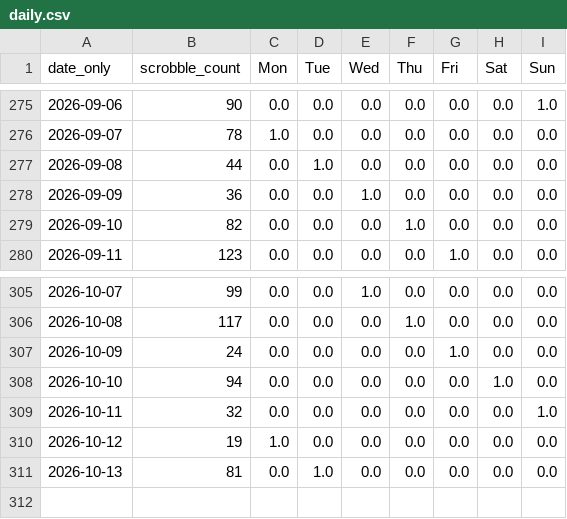
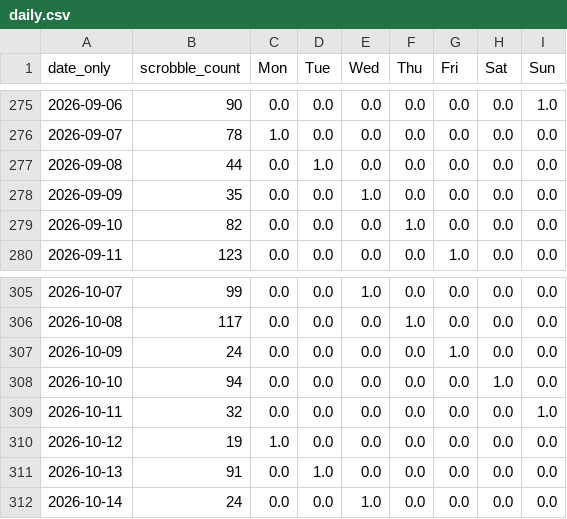
Before and after one commit to lambert-27/lastfm-datasci-portfolio, a CSV file: datasets/daily.csv, drawn as a sheet; only a part is shown, gaps mark what is left out.

```diff
--- a/datasets/daily.csv
+++ b/datasets/daily.csv
@@ -277,3 +277,3 @@ date_only,scrobble_count,Mon,Tue,Wed,Thu,Fri,Sat,Sun
 2026-09-08,44,0.0,1.0,0.0,0.0,0.0,0.0,0.0
-2026-09-09,36,0.0,0.0,1.0,0.0,0.0,0.0,0.0
+2026-09-09,35,0.0,0.0,1.0,0.0,0.0,0.0,0.0
 2026-09-10,82,0.0,0.0,0.0,1.0,0.0,0.0,0.0
@@ -310,2 +310,3 @@ date_only,scrobble_count,Mon,Tue,Wed,Thu,Fri,Sat,Sun
 2026-10-12,19,1.0,0.0,0.0,0.0,0.0,0.0,0.0
-2026-10-13,81,0.0,1.0,0.0,0.0,0.0,0.0,0.0
+2026-10-13,91,0.0,1.0,0.0,0.0,0.0,0.0,0.0
+2026-10-14,24,0.0,0.0,1.0,0.0,0.0,0.0,0.0
```
Also changed, not shown: datasets/aggregatedData.csv, 3 other files.
